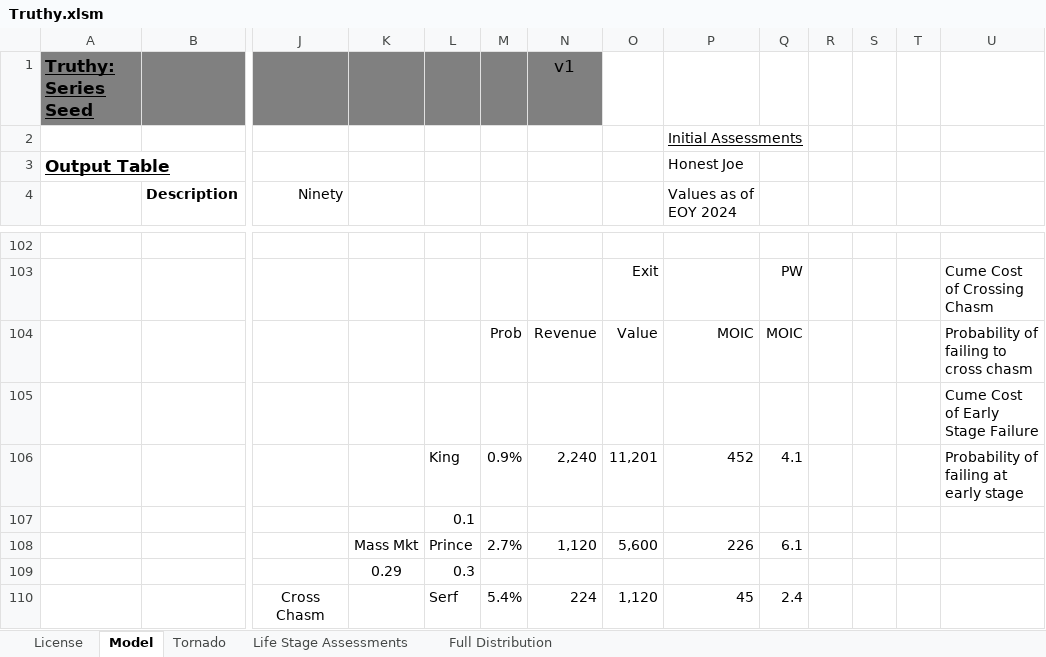
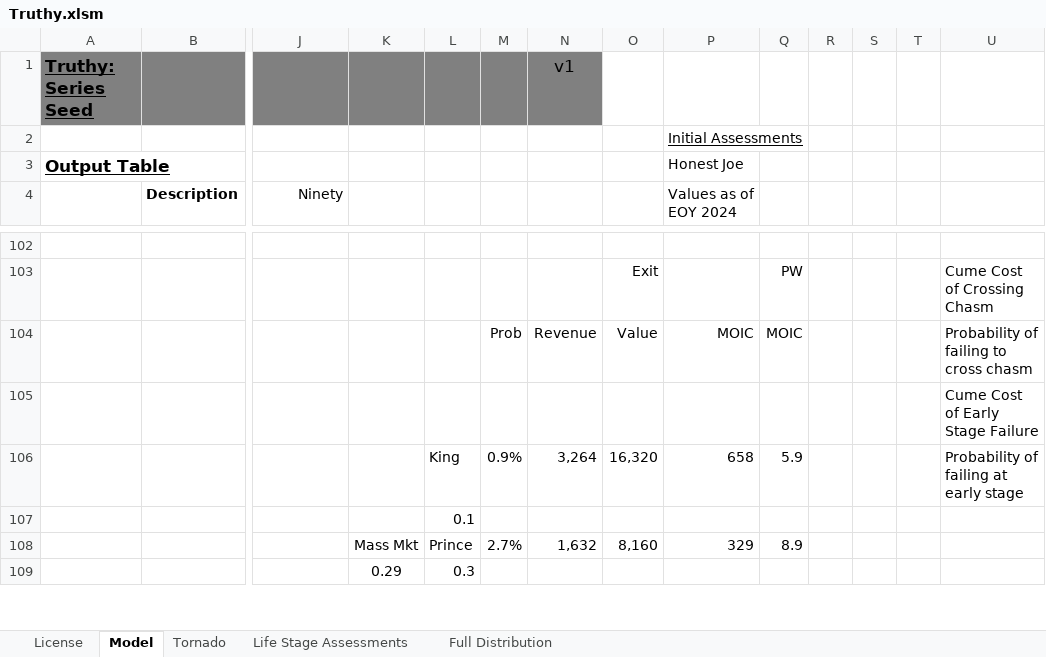
Before and after one commit to ulu-ventures/VCDA, an Excel workbook: spreadsheets/Truthy.xlsm, sheet Model, drawn as a sheet; only a part is shown, gaps mark what is left out; values as stored, in another font and other column widths than the file's, no borders; charts and pictures and conditional formats not drawn; removed rows and columns are numbered as before the commit, all else as after; rows hold the shown columns only; the diff covers the shown part only; the diff names each change by its address in the sheet, - before the commit and + after, or states it on an @@ line.

Commit message:
Fixed calculation error

```diff
--- a/spreadsheets/Truthy.xlsm (sheet Model)
+++ b/spreadsheets/Truthy.xlsm (sheet Model)
-N106: 2,240
+N106: 3,264
-O106: 11,201
+O106: 16,320
-P106 (Values as of EOY 2024): 452
+P106 (Values as of EOY 2024): 658
-Q106: 4.1
+Q106: 5.9
-N108: 1,120
+N108: 1,632
-O108: 5,600
+O108: 8,160
-P108 (Values as of EOY 2024): 226
+P108 (Values as of EOY 2024): 329
-Q108: 6.1
+Q108: 8.9
-row 110:  |  | Cross Chasm |  | Serf | 5.4% | 224 | 1,120 | 45 | 2.4
```
Also changed, not shown: 1 added row and 10 edited cells elsewhere in this sheet.
